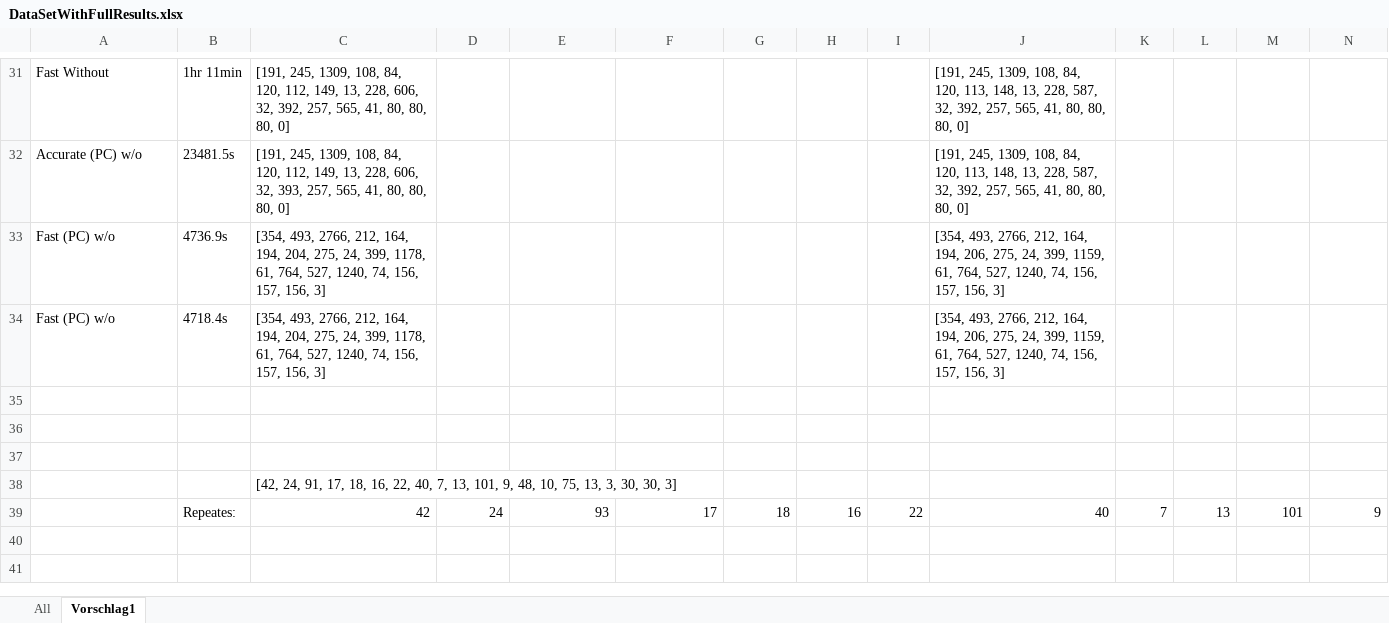
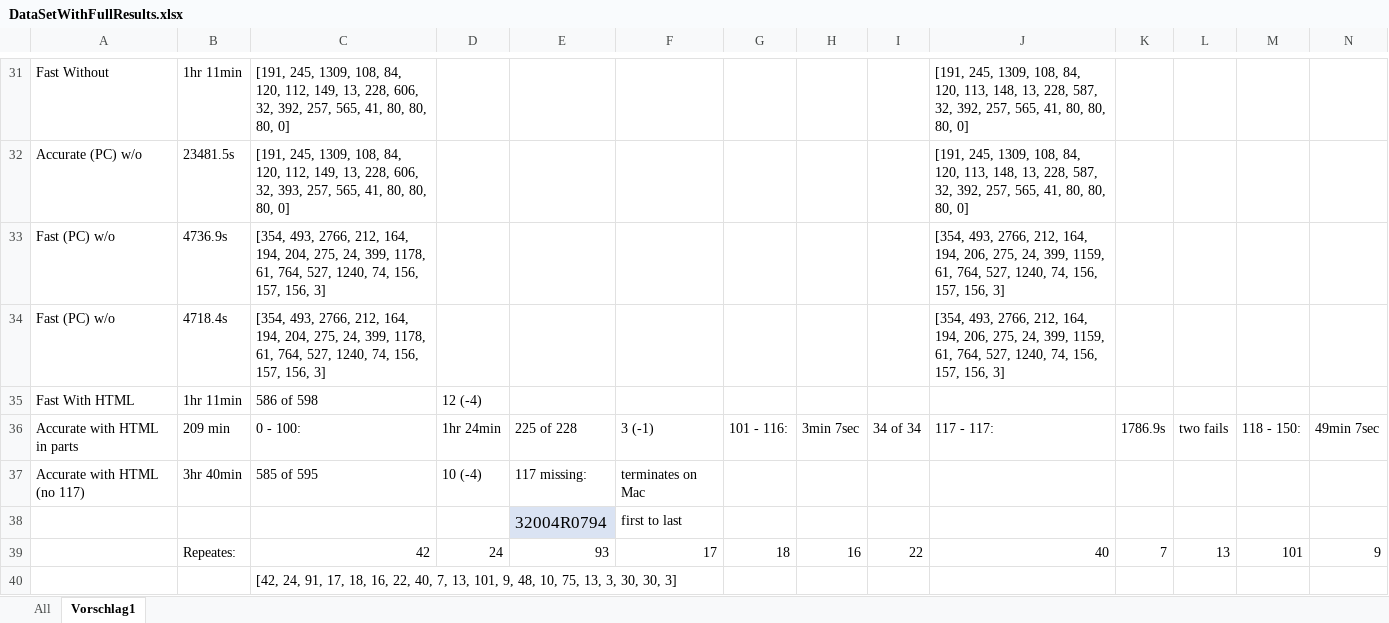
Before and after one commit to affentypi/Webservice_Thesis, an Excel workbook: test_data/DataSetWithFullResults.xlsx, sheet Vorschlag1, drawn as a sheet; only a part is shown, gaps mark what is left out; values as stored, in another font and other column widths than the file's, no borders; rows hold the shown columns only; the diff names each change by its address in the sheet, - before the commit and + after, or states it on an @@ line.

```diff
--- a/test_data/DataSetWithFullResults.xlsx (sheet Vorschlag1)
+++ b/test_data/DataSetWithFullResults.xlsx (sheet Vorschlag1)
-row 35: (empty)
+row 35: Fast With HTML | 1hr 11min | 586 of 598 | 12 (-4)
-row 36: (empty)
+row 36: Accurate with HTML in parts | 209 min | 0 - 100: | 1hr 24min | 225 of 228 | 3 (-1) | 101 - 116: | 3min 7sec | 34 of 34 | 117 - 117: | 1786.9s | two fails | 118 - 150: | 49min 7sec
-row 37: (empty)
+row 37: Accurate with HTML (no 117) | 3hr 40min | 585 of 595 | 10 (-4) | 117 missing: | terminates on Mac
+row 38:  |  |  |  | 32004R0794 | first to last
```
Also changed, not shown: sheet All, test_data/DataSetForTesting.xlsx, 11 other files.
